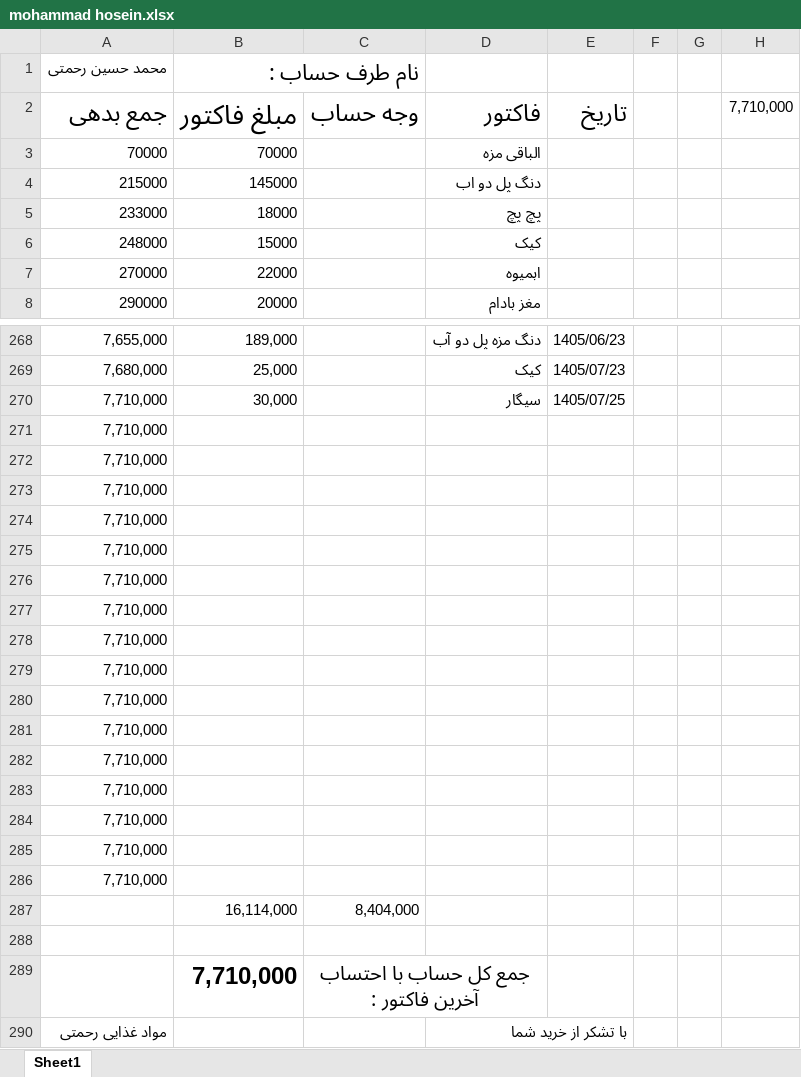
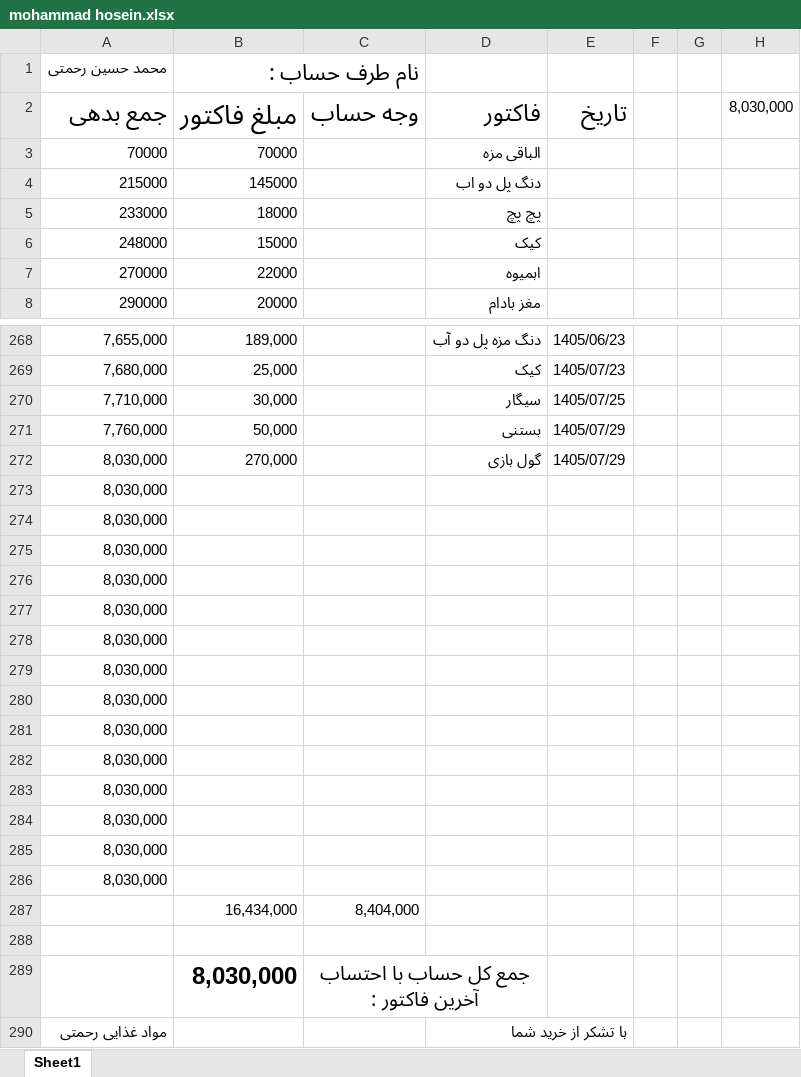
Before and after one commit to Hamidmarket/hesab, an Excel workbook: customers/mohammad hosein.xlsx, sheet Sheet1, drawn as a sheet; only a part is shown, gaps mark what is left out; values as stored, in another font and other column widths than the file's, no borders; conditional formats not drawn; removed rows and columns are numbered as before the commit, all else as after; the diff names each change by its address in the sheet, - before the commit and + after, or states it on an @@ line.

```diff
--- a/customers/mohammad hosein.xlsx (sheet Sheet1)
+++ b/customers/mohammad hosein.xlsx (sheet Sheet1)
-H2: 7,710,000
+H2: 8,030,000
-row 271: 7,710,000
-row 272: 7,710,000
+row 271: 7,760,000 | 50,000 |  | بستنی | 1405/07/29
+row 272: 8,030,000 | 270,000 |  | گول بازی | 1405/07/29
-A273:A286: 7,710,000
+A273:A286: 8,030,000
-B287: 16,114,000
+B287: 16,434,000
-B289: 7,710,000
+B289: 8,030,000
```
Also changed, not shown: customers.xlsx, customers/abas.xlsx, 5 other files.
